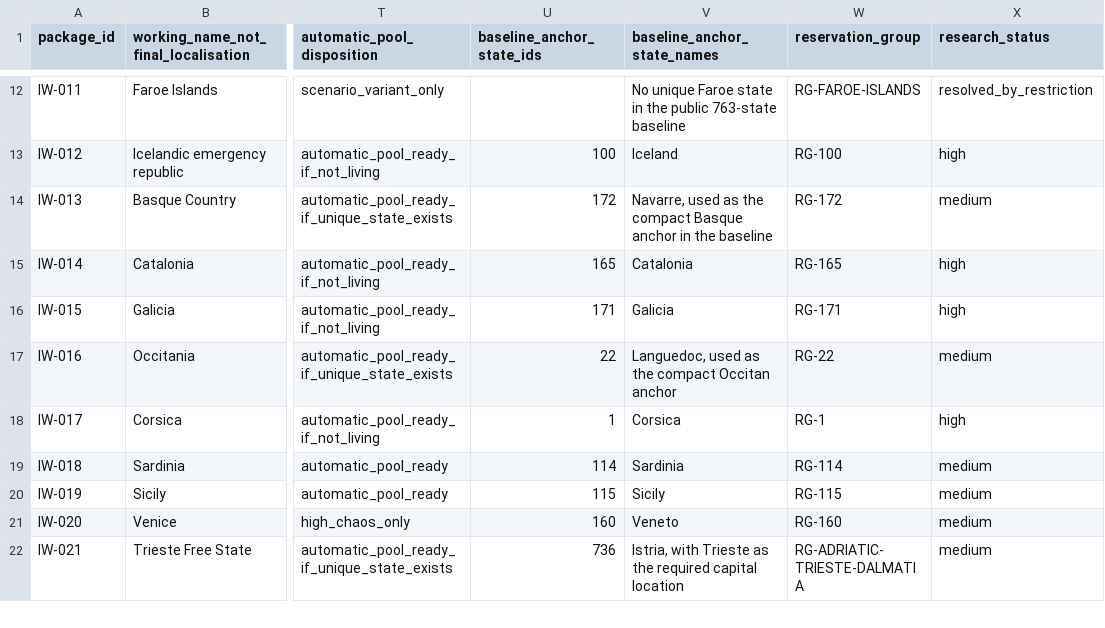
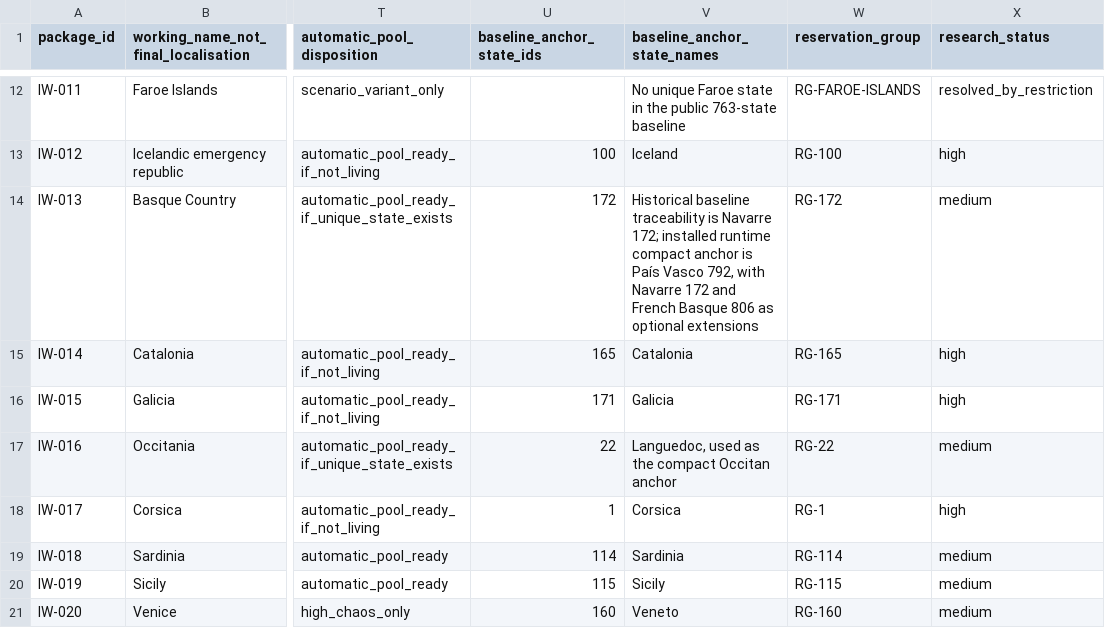
Before and after one commit to klimPaskov/Chaos-Redux, a CSV file: docs/specs/006_independence_wave_specs/matrices/006_candidate_country_registry.csv, drawn as a sheet; only a part is shown, gaps mark what is left out; the shorter side is filled out with more unchanged rows; the diff names each change by its address in the sheet, - before the commit and + after, or states it on an @@ line.

```diff
--- a/docs/specs/006_independence_wave_specs/matrices/006_candidate_country_registry.csv
+++ b/docs/specs/006_independence_wave_specs/matrices/006_candidate_country_registry.csv
-V14 (baseline_anchor_state_names): Navarre, used as the compact Basque anchor in the baseline
+V14 (baseline_anchor_state_names): Historical baseline traceability is Navarre 172; installed runtime compact anchor is País Vasco 792, with Navarre 172 and French Basque 806 as optional extensions
```
Also changed, not shown: docs/specs/006_independence_wave_specs/research/006_package_research_resolution.csv, 1 other file.
